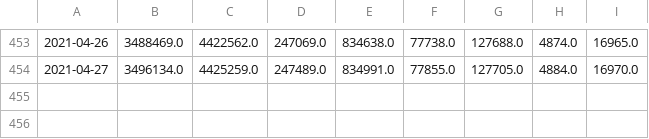
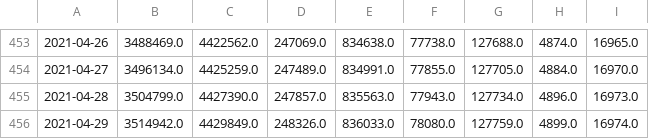
Before and after one commit to loftusa/covid-king, a CSV file: data/WesternEurope.CasesDeaths.csv, drawn as a sheet; only a part is shown, gaps mark what is left out; the diff names each change by its address in the sheet, - before the commit and + after, or states it on an @@ line.

```diff
--- a/data/WesternEurope.CasesDeaths.csv
+++ b/data/WesternEurope.CasesDeaths.csv
+row 455: 2021-04-28 | 3504799.0 | 4427390.0 | 247857.0 | 835563.0 | 77943.0 | 127734.0 | 4896.0 | 16973.0
+row 456: 2021-04-29 | 3514942.0 | 4429849.0 | 248326.0 | 836033.0 | 78080.0 | 127759.0 | 4899.0 | 16974.0
```
Also changed, not shown: 8 other files.
